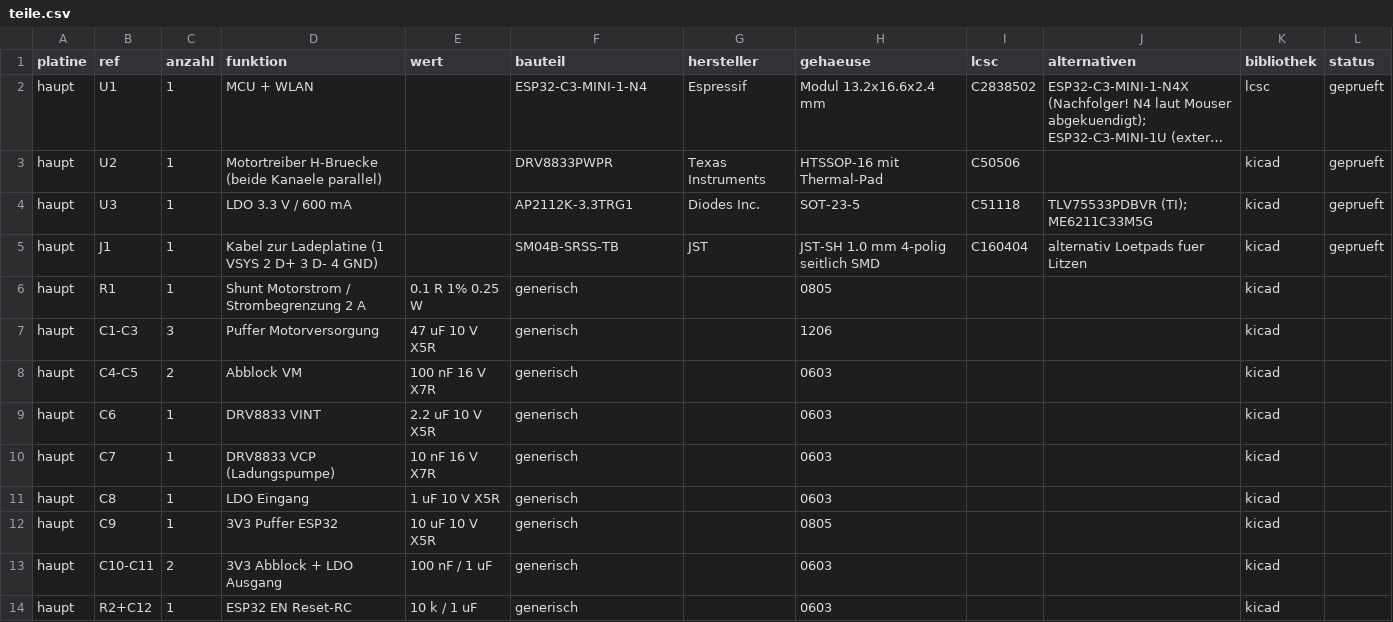
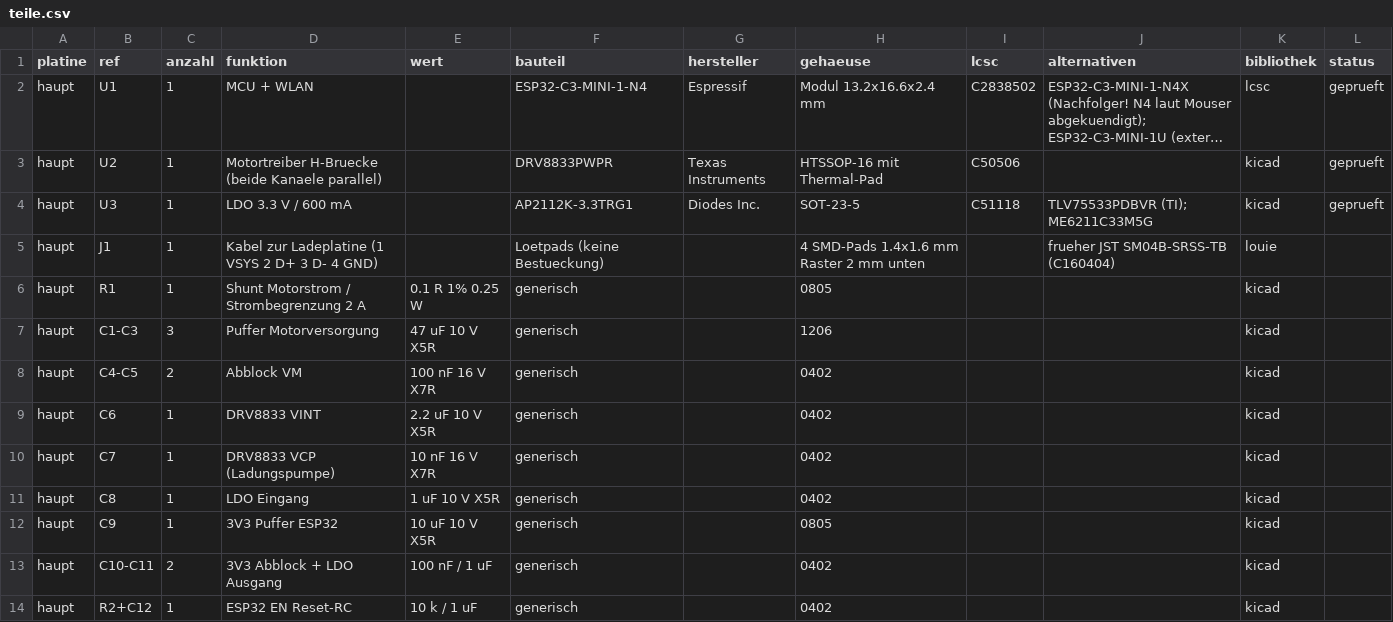
Before and after one commit to ditschi/looping_louie, a CSV file: hardware/bom/teile.csv, drawn as a sheet; only a part is shown; long unchanged cells end in …; the diff covers the shown part only.

```diff
--- a/hardware/bom/teile.csv
+++ b/hardware/bom/teile.csv
@@ -4,11 +4,11 @@ haupt,U2,1,Motortreiber H-Bruecke (beide Kanaele parallel),,DRV8833PWPR,Texas In
 haupt,U3,1,LDO 3.3 V / 600 mA,,AP2112K-3.3TRG1,Diodes Inc.,SOT-23-5,C51118,TLV75533PDBVR (TI); ME6211C33M5G,kicad,geprueft
-haupt,J1,1,Kabel zur Ladeplatine (1 VSYS 2 D+ 3 D- 4 GND),,SM04B-SRSS-TB,JST,JST-SH 1.0 mm 4-polig seitlich SMD,C160404,alternativ Loetpads fuer Litzen,kicad,geprueft
+haupt,J1,1,Kabel zur Ladeplatine (1 VSYS 2 D+ 3 D- 4 GND),,Loetpads (keine Bestueckung),,4 SMD-Pads 1.4x1.6 mm Raster 2 mm unten,,frueher JST SM04B-SRSS-TB (C160404),louie,
 haupt,R1,1,Shunt Motorstrom / Strombegrenzung 2 A,0.1 R 1% 0.25 W,generisch,,0805,,,kicad,
 haupt,C1-C3,3,Puffer Motorversorgung,47 uF 10 V X5R,generisch,,1206,,,kicad,
-haupt,C4-C5,2,Abblock VM,100 nF 16 V X7R,generisch,,0603,,,kicad,
-haupt,C6,1,DRV8833 VINT,2.2 uF 10 V X5R,generisch,,0603,,,kicad,
-haupt,C7,1,DRV8833 VCP (Ladungspumpe),10 nF 16 V X7R,generisch,,0603,,,kicad,
-haupt,C8,1,LDO Eingang,1 uF 10 V X5R,generisch,,0603,,,kicad,
+haupt,C4-C5,2,Abblock VM,100 nF 16 V X7R,generisch,,0402,,,kicad,
+haupt,C6,1,DRV8833 VINT,2.2 uF 10 V X5R,generisch,,0402,,,kicad,
+haupt,C7,1,DRV8833 VCP (Ladungspumpe),10 nF 16 V X7R,generisch,,0402,,,kicad,
+haupt,C8,1,LDO Eingang,1 uF 10 V X5R,generisch,,0402,,,kicad,
 haupt,C9,1,3V3 Puffer ESP32,10 uF 10 V X5R,generisch,,0805,,,kicad,
-haupt,C10-C11,2,3V3 Abblock + LDO Ausgang,100 nF / 1 uF,generisch,,0603,,,kicad,
-haupt,R2+C12,1,ESP32 EN Reset-RC,10 k / 1 uF,generisch,,0603,,,kicad,
+haupt,C10-C11,2,3V3 Abblock + LDO Ausgang,100 nF / 1 uF,generisch,,0402,,,kicad,
+haupt,R2+C12,1,ESP32 EN Reset-RC,10 k / 1 uF,generisch,,0402,,,kicad,
```
Also changed, not shown: 13 edited cells elsewhere in this file, 13 other files.
